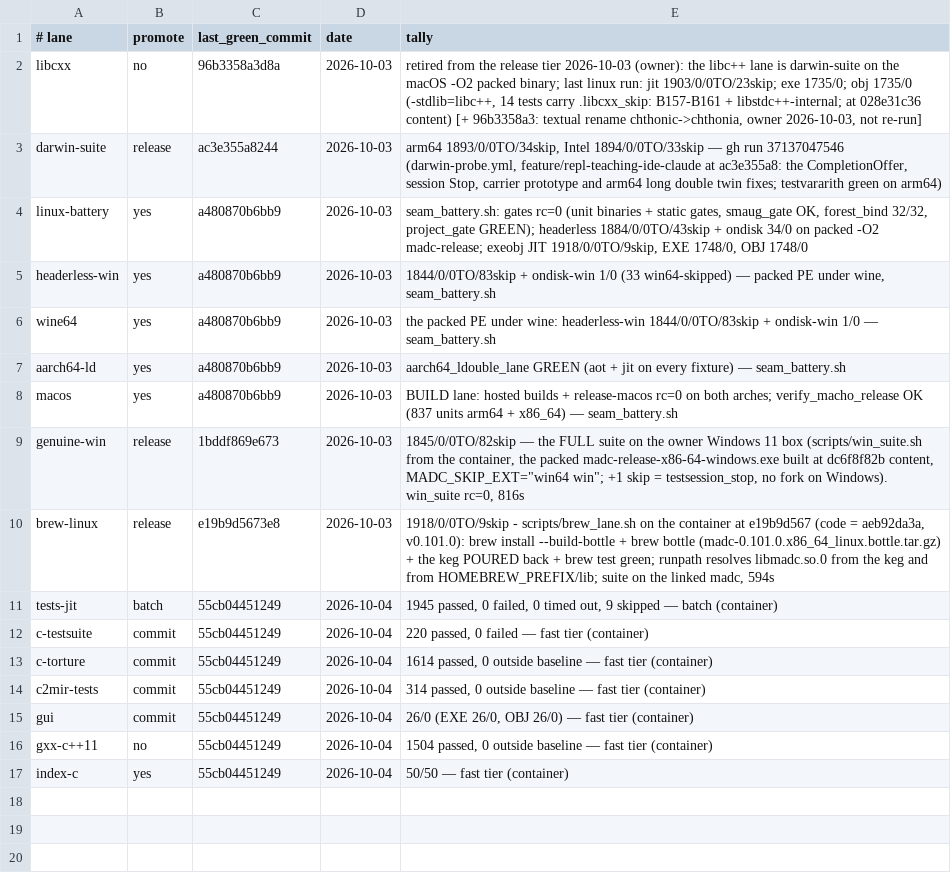
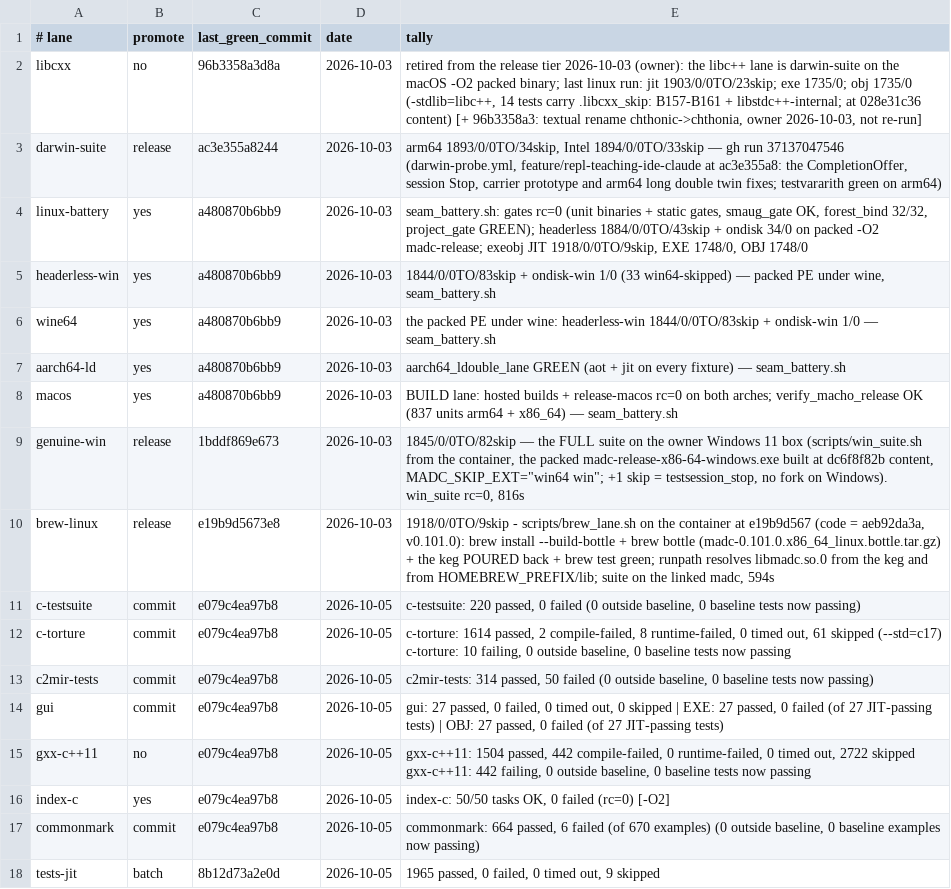
Before and after one commit to derekbsnider/madc, a TSV file: docs/lane-status.tsv, drawn as a sheet.

```diff
--- a/docs/lane-status.tsv
+++ b/docs/lane-status.tsv
@@ -10,8 +10,9 @@ genuine-win	release	1bddf869e673	2026-10-03	1845/0/0TO/82skip — the FULL suite
 brew-linux	release	e19b9d5673e8	2026-10-03	1918/0/0TO/9skip - scripts/brew_lane.sh on the container at e19b9d567 (code = aeb92da3a, v0.101.0): brew install --build-bottle + brew bottle (madc-0.101.0.x86_64_linux.bottle.tar.gz) + the keg POURED back + brew test green; runpath resolves libmadc.so.0 from the keg and from HOMEBREW_PREFIX/lib; suite on the linked madc, 594s
-tests-jit	batch	55cb04451249	2026-10-04	1945 passed, 0 failed, 0 timed out, 9 skipped — batch (container)
-c-testsuite	commit	55cb04451249	2026-10-04	220 passed, 0 failed — fast tier (container)
-c-torture	commit	55cb04451249	2026-10-04	1614 passed, 0 outside baseline — fast tier (container)
-c2mir-tests	commit	55cb04451249	2026-10-04	314 passed, 0 outside baseline — fast tier (container)
-gui	commit	55cb04451249	2026-10-04	26/0 (EXE 26/0, OBJ 26/0) — fast tier (container)
-gxx-c++11	no	55cb04451249	2026-10-04	1504 passed, 0 outside baseline — fast tier (container)
-index-c	yes	55cb04451249	2026-10-04	50/50 — fast tier (container)
+c-testsuite	commit	e079c4ea97b8	2026-10-05	c-testsuite: 220 passed, 0 failed (0 outside baseline, 0 baseline tests now passing)
+c-torture	commit	e079c4ea97b8	2026-10-05	c-torture: 1614 passed, 2 compile-failed, 8 runtime-failed, 0 timed out, 61 skipped (--std=c17) c-torture: 10 failing, 0 outside baseline, 0 baseline tests now passing
+c2mir-tests	commit	e079c4ea97b8	2026-10-05	c2mir-tests: 314 passed, 50 failed (0 outside baseline, 0 baseline tests now passing)
+gui	commit	e079c4ea97b8	2026-10-05	gui: 27 passed, 0 failed, 0 timed out, 0 skipped | EXE: 27 passed, 0 failed (of 27 JIT-passing tests) | OBJ: 27 passed, 0 failed (of 27 JIT-passing tests)
+gxx-c++11	no	e079c4ea97b8	2026-10-05	gxx-c++11: 1504 passed, 442 compile-failed, 0 runtime-failed, 0 timed out, 2722 skipped gxx-c++11: 442 failing, 0 outside baseline, 0 baseline tests now passing
+index-c	yes	e079c4ea97b8	2026-10-05	index-c: 50/50 tasks OK, 0 failed (rc=0) [-O2]
+commonmark	commit	e079c4ea97b8	2026-10-05	commonmark: 664 passed, 6 failed (of 670 examples) (0 outside baseline, 0 baseline examples now passing)
+tests-jit	batch	8b12d73a2e0d	2026-10-05	1965 passed, 0 failed, 0 timed out, 9 skipped
```
